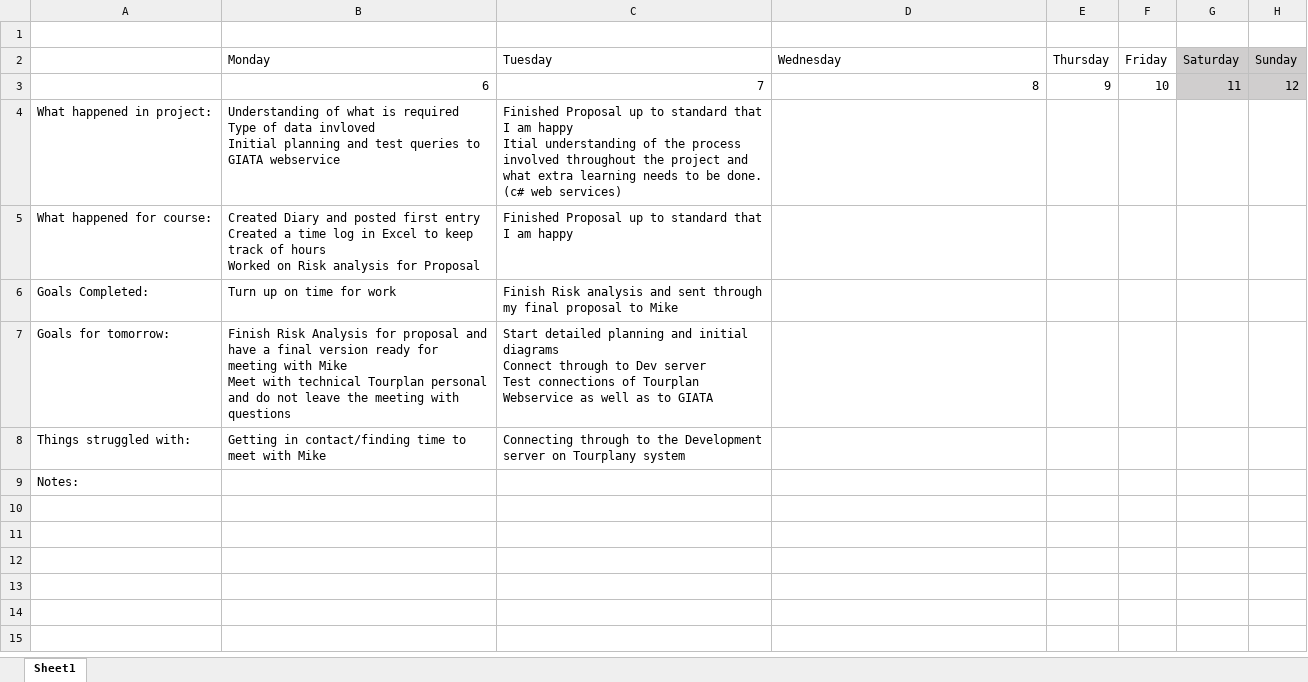
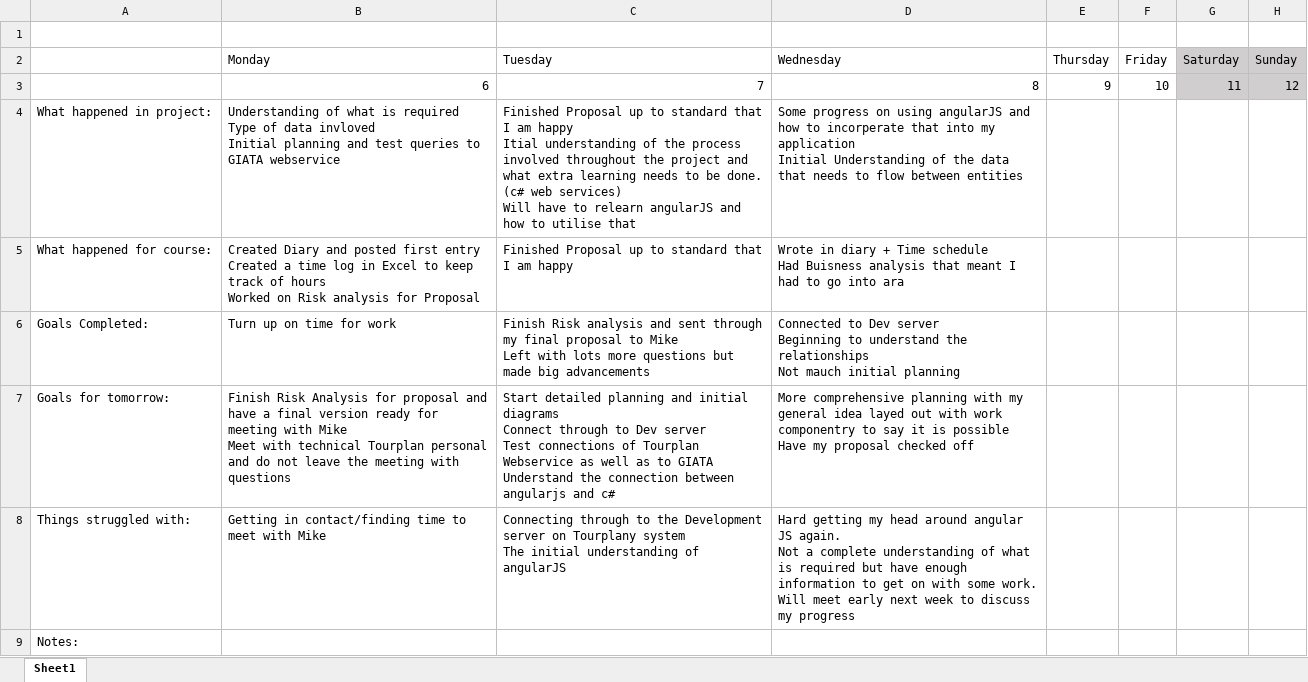
Before and after one commit to AlexTrumic/Project_GIATA, an Excel workbook: Diary.xlsx, sheet Sheet1, drawn as a sheet; values as stored, in another font and other column widths than the file's, no borders; ↵ is a line break in a cell; the diff names each change by its address in the sheet, - before the commit and + after, or states it on an @@ line.

```diff
--- a/Diary.xlsx (sheet Sheet1)
+++ b/Diary.xlsx (sheet Sheet1)
-C4 (Tuesday): …web services)
+C4 (Tuesday): …web services) ↵ Will have to relearn angularJS and how to utilise that
-D4 (Wednesday): (empty)
+D4 (Wednesday): Some progress on using angularJS and how to incorperate that into my application ↵ Initial Understanding of the data that needs to flow between entities
-D5 (Wednesday): (empty)
+D5 (Wednesday): Wrote in diary + Time schedule ↵ Had Buisness analysis that meant I had to go into ara
-C6 (Tuesday): …to Mike
+C6 (Tuesday): …to Mike ↵ Left with lots more questions but made big advancements
-D6 (Wednesday): (empty)
+D6 (Wednesday): Connected to Dev server ↵ Beginning to understand the relationships ↵ Not mauch initial planning
-C7 (Tuesday): …to GIATA
+C7 (Tuesday): …to GIATA ↵ Understand the connection between angularjs and c#
-D7 (Wednesday): (empty)
+D7 (Wednesday): More comprehensive planning with my general idea layed out with work componentry to say it is possible ↵ Have my proposal checked off
-C8 (Tuesday): …Tourplany system
+C8 (Tuesday): …Tourplany system ↵ The initial understanding of angularJS
-D8 (Wednesday): (empty)
+D8 (Wednesday): Hard getting my head around angular JS again. ↵ Not a complete understanding of what is required but have enough information to get on with some work. Will meet early next week to discuss my progress
```
Also changed, not shown: Schedule_WorkTime.xlsx.
